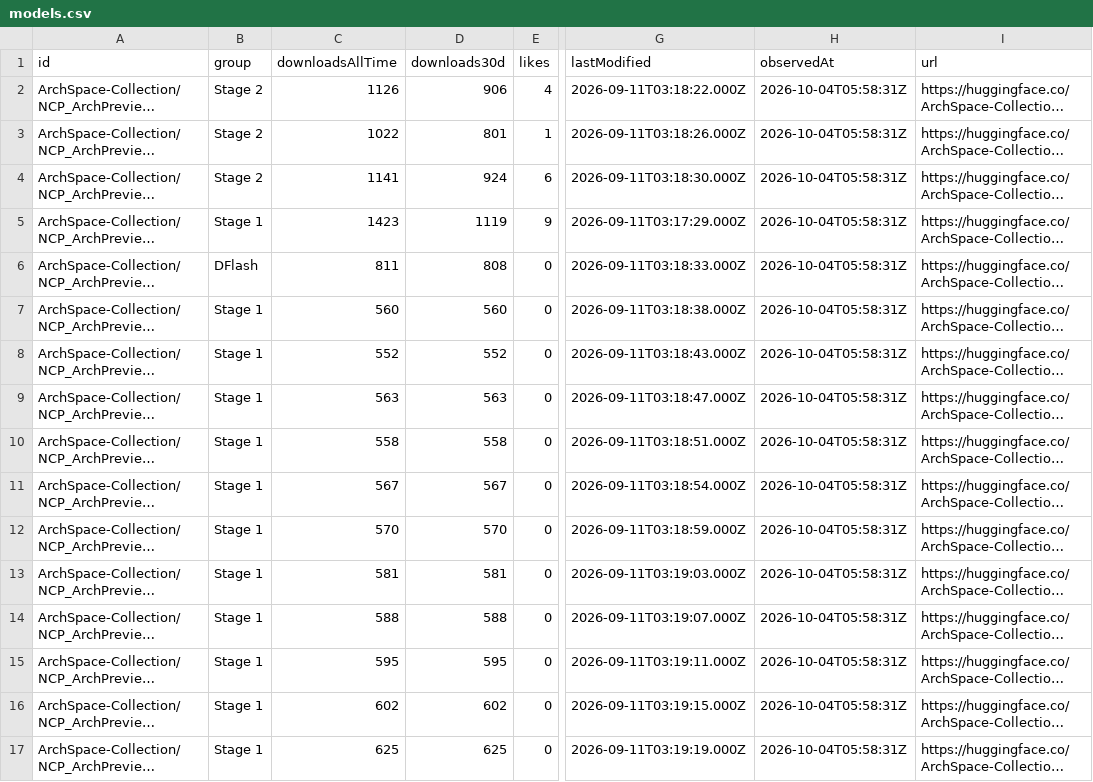
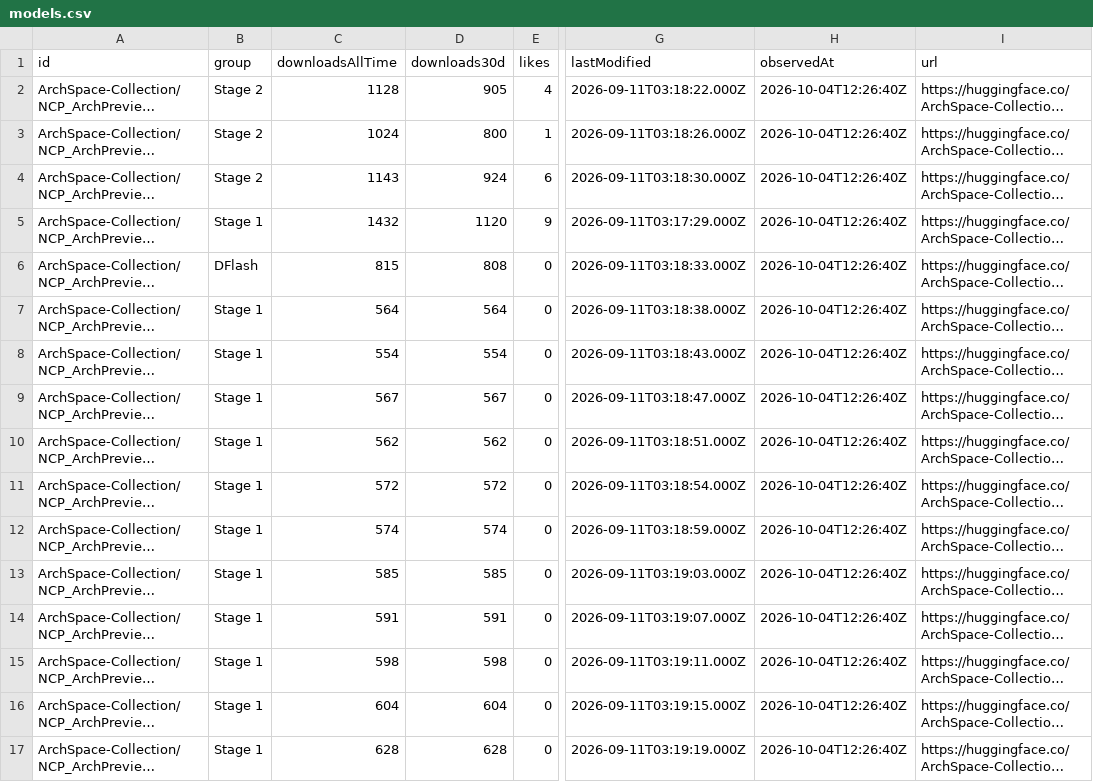
Before and after one commit to LuckySJTU/ncp-archpreview-downloads, a CSV file: docs/data/models.csv, drawn as a sheet; only a part is shown, gaps mark what is left out; long unchanged cells end in …; the diff covers the shown part only; the diff names each change by its address in the sheet, - before the commit and + after, or states it on an @@ line.

```diff
--- a/docs/data/models.csv
+++ b/docs/data/models.csv
-C2 (downloadsAllTime): 1126
+C2 (downloadsAllTime): 1128
-D2 (downloads30d): 906
+D2 (downloads30d): 905
-H2:H17 (observedAt): 2026-10-04T05:58:31Z
+H2:H17 (observedAt): 2026-10-04T12:26:40Z
-C3 (downloadsAllTime): 1022
+C3 (downloadsAllTime): 1024
-D3 (downloads30d): 801
+D3 (downloads30d): 800
-C4 (downloadsAllTime): 1141
+C4 (downloadsAllTime): 1143
-C5 (downloadsAllTime): 1423
+C5 (downloadsAllTime): 1432
-D5 (downloads30d): 1119
+D5 (downloads30d): 1120
-C6 (downloadsAllTime): 811
+C6 (downloadsAllTime): 815
-C7 (downloadsAllTime): 560
+C7 (downloadsAllTime): 564
-D7 (downloads30d): 560
+D7 (downloads30d): 564
-C8 (downloadsAllTime): 552
+C8 (downloadsAllTime): 554
-D8 (downloads30d): 552
+D8 (downloads30d): 554
-C9 (downloadsAllTime): 563
+C9 (downloadsAllTime): 567
-D9 (downloads30d): 563
+D9 (downloads30d): 567
-C10 (downloadsAllTime): 558
+C10 (downloadsAllTime): 562
-D10 (downloads30d): 558
+D10 (downloads30d): 562
-C11 (downloadsAllTime): 567
+C11 (downloadsAllTime): 572
-D11 (downloads30d): 567
+D11 (downloads30d): 572
-C12 (downloadsAllTime): 570
+C12 (downloadsAllTime): 574
-D12 (downloads30d): 570
+D12 (downloads30d): 574
-C13 (downloadsAllTime): 581
+C13 (downloadsAllTime): 585
-D13 (downloads30d): 581
+D13 (downloads30d): 585
-C14 (downloadsAllTime): 588
+C14 (downloadsAllTime): 591
-D14 (downloads30d): 588
+D14 (downloads30d): 591
-C15 (downloadsAllTime): 595
+C15 (downloadsAllTime): 598
-D15 (downloads30d): 595
+D15 (downloads30d): 598
-C16 (downloadsAllTime): 602
+C16 (downloadsAllTime): 604
-D16 (downloads30d): 602
+D16 (downloads30d): 604
-C17 (downloadsAllTime): 625
+C17 (downloadsAllTime): 628
-D17 (downloads30d): 625
+D17 (downloads30d): 628
```
Also changed, not shown: 6 edited cells elsewhere in this file, docs/data/modelscope/models.csv, 8 other files.
